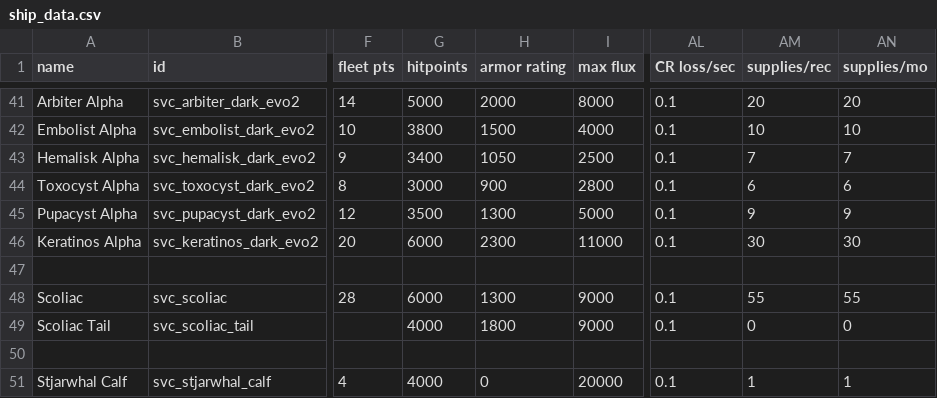
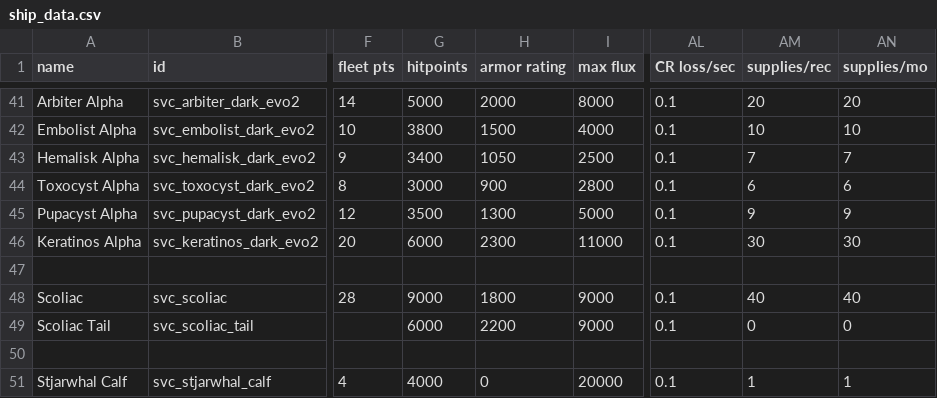
Before and after one commit to DesperatePeter/starsector-symbiotic-void-creatures, a CSV file: data/hulls/ship_data.csv, drawn as a sheet; only a part is shown, gaps mark what is left out; the diff names each change by its address in the sheet, - before the commit and + after, or states it on an @@ line.

```diff
--- a/data/hulls/ship_data.csv
+++ b/data/hulls/ship_data.csv
-G48 (hitpoints): 6000
+G48 (hitpoints): 9000
-H48 (armor rating): 1300
+H48 (armor rating): 1800
-AM48 (supplies/rec): 55
+AM48 (supplies/rec): 40
-AN48 (supplies/mo): 55
+AN48 (supplies/mo): 40
-G49 (hitpoints): 4000
+G49 (hitpoints): 6000
-H49 (armor rating): 1800
+H49 (armor rating): 2200
```
Also changed, not shown: 2 other files.
